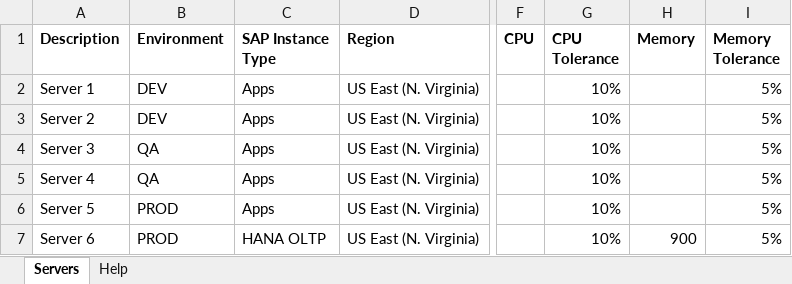
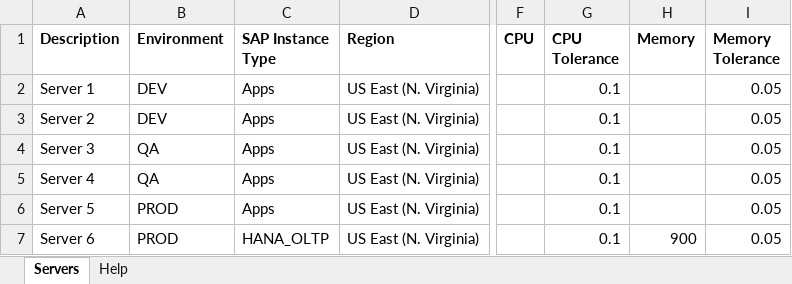
Before and after one commit to mravanini/ProposalCalculator, an Excel workbook: input_sap.xlsx, sheet Servers, drawn as a sheet; only a part is shown, gaps mark what is left out; values as stored, in another font and other column widths than the file's, no borders; table styles not drawn; the diff names each change by its address in the sheet, - before the commit and + after, or states it on an @@ line.

```diff
--- a/input_sap.xlsx (sheet Servers)
+++ b/input_sap.xlsx (sheet Servers)
-G2:G7 (CPU Tolerance): 10%
+G2:G7 (CPU Tolerance): 0.1
-I2:I7 (Memory Tolerance): 5%
+I2:I7 (Memory Tolerance): 0.05
-C7 (SAP Instance Type): HANA OLTP
+C7 (SAP Instance Type): HANA_OLTP
```
Also changed, not shown: sheet Help.
